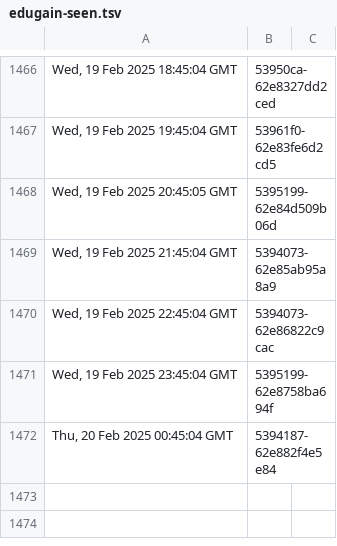
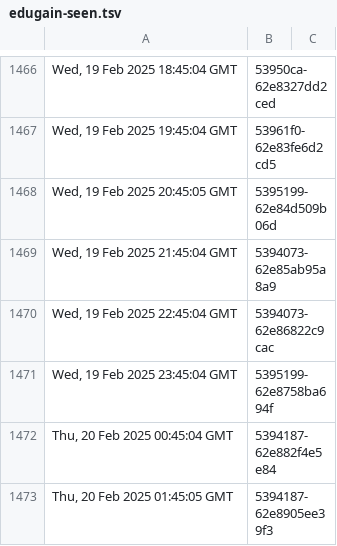
Before and after one commit to dnmvisser/test123, a TSV file: edugain-seen.tsv, drawn as a sheet; only a part is shown, gaps mark what is left out.

```diff
--- a/edugain-seen.tsv
+++ b/edugain-seen.tsv
@@ -1472 +1472,2 @@ Wed, 19 Feb 2025 23:45:04 GMT	"5395199-62e8758ba694f"
 Thu, 20 Feb 2025 00:45:04 GMT	"5394187-62e882f4e5e84"
+Thu, 20 Feb 2025 01:45:05 GMT	"5394187-62e8905ee39f3"
```
Also changed, not shown: 1 other file.
